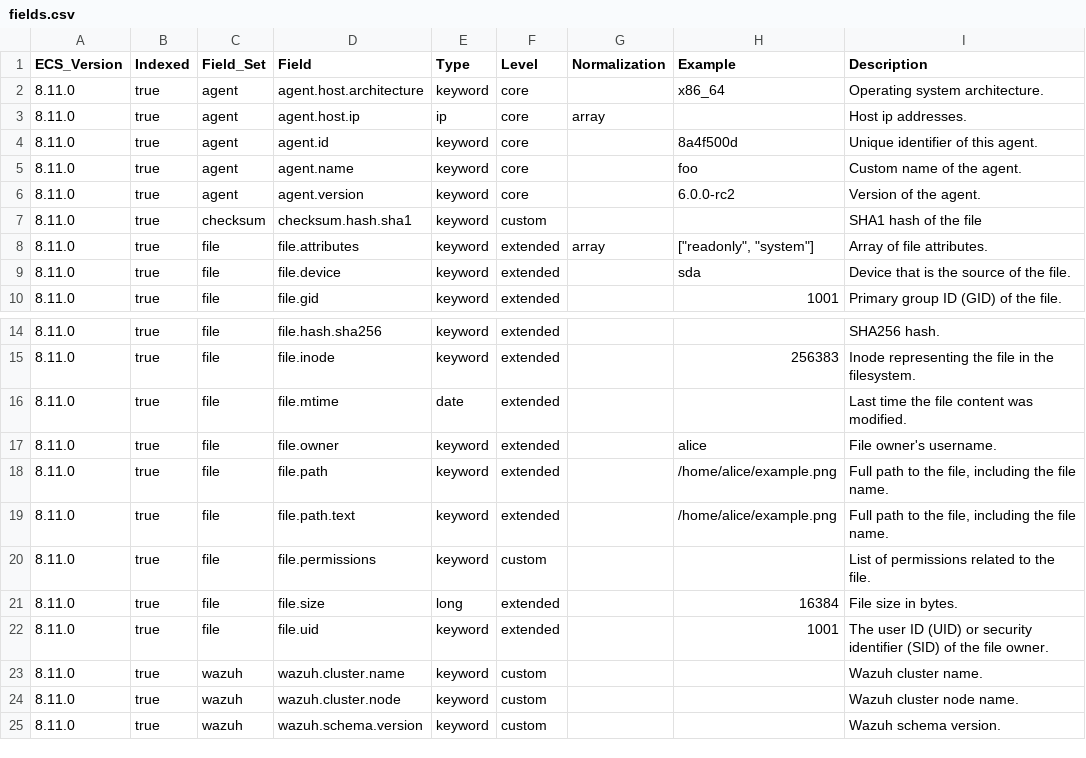
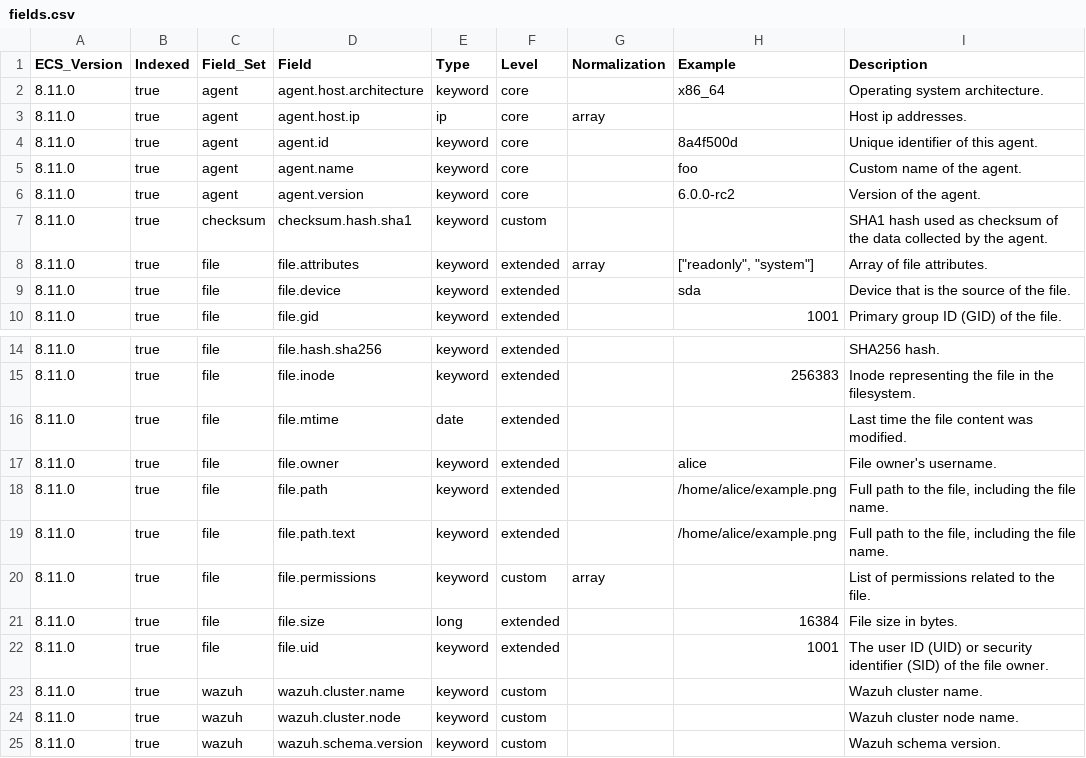
Before and after one commit to wazuh/wazuh-indexer-plugins, a CSV file: ecs/states-fim-files/docs/fields.csv, drawn as a sheet; only a part is shown, gaps mark what is left out.

Commit message:
Update ECS templates for modified modules: states-fim-files states-fim-registry-keys states-fim-registry-values

```diff
--- a/ecs/states-fim-files/docs/fields.csv
+++ b/ecs/states-fim-files/docs/fields.csv
@@ -6,3 +6,3 @@ ECS_Version,Indexed,Field_Set,Field,Type,Level,Normalization,Example,Description
 8.11.0,true,agent,agent.version,keyword,core,,6.0.0-rc2,Version of the agent.
-8.11.0,true,checksum,checksum.hash.sha1,keyword,custom,,,SHA1 hash of the file
+8.11.0,true,checksum,checksum.hash.sha1,keyword,custom,,,SHA1 hash used as checksum of the data collected by the agent.
 8.11.0,true,file,file.attributes,keyword,extended,array,"[""readonly"", ""system""]",Array of file attributes.
@@ -19,3 +19,3 @@ ECS_Version,Indexed,Field_Set,Field,Type,Level,Normalization,Example,Description
 8.11.0,true,file,file.path.text,keyword,extended,,/home/alice/example.png,"Full path to the file, including the file name."
-8.11.0,true,file,file.permissions,keyword,custom,,,List of permissions related to the file.
+8.11.0,true,file,file.permissions,keyword,custom,array,,List of permissions related to the file.
 8.11.0,true,file,file.size,long,extended,,16384,File size in bytes.
```
Also changed, not shown: ecs/states-fim-registry-keys/docs/fields.csv, ecs/states-fim-registry-values/docs/fields.csv.
